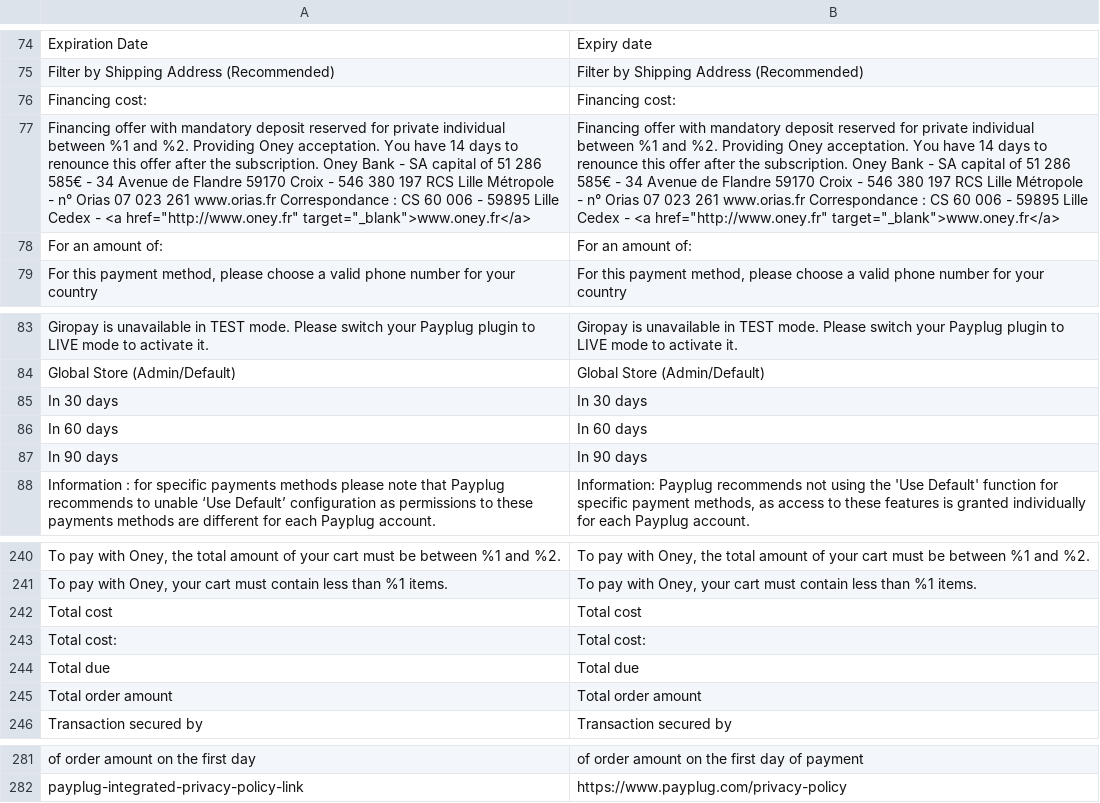
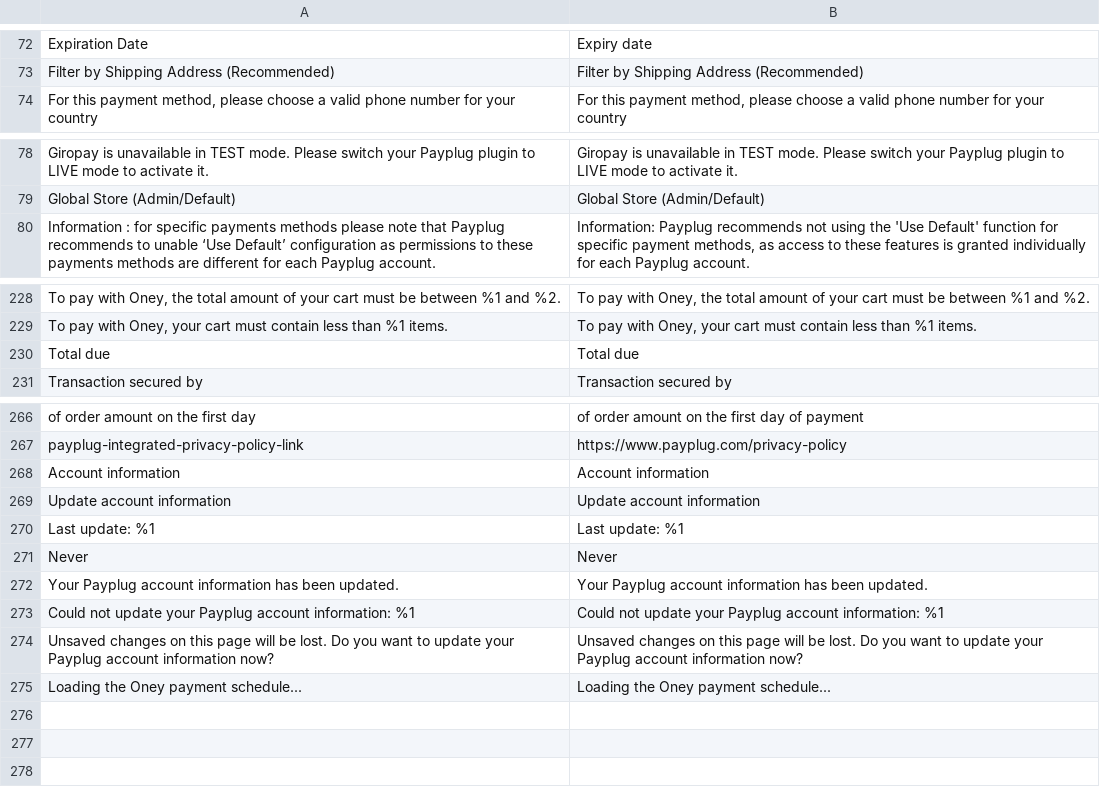
Before and after one commit to payplug/payplug-magento2, a CSV file: i18n/en_US.csv, drawn as a sheet; only a part is shown, gaps mark what is left out; removed rows and columns are numbered as before the commit, all else as after; the diff covers the shown part only; the diff names each change by its address in the sheet, - before the commit and + after, or states it on an @@ line.

```diff
--- a/i18n/en_US.csv
+++ b/i18n/en_US.csv
-row 76: Financing cost: | Financing cost:
-row 77: Financing offer with mandatory deposit reserved for private individual between %1 and %2. Providing Oney acceptation. You have 14 days to renounce this offer after the subscription. Oney Bank - SA capital of 51 286 585€ - 34 Avenue de Flandre 59170 Croix - 546 380 197 RCS Lille Métropole - n° Orias 07 023 261 www.orias.fr Correspondance : CS 60 006 - 59895 Lille Cedex - <a href="http://www.oney.fr" target="_blank">www.oney.fr</a> | Financing offer with mandatory deposit reserved for private individual between %1 and %2. Providing Oney acceptation. You have 14 days to renounce this offer after the subscription. Oney Bank - SA capital of 51 286 585€ - 34 Avenue de Flandre 59170 Croix - 546 380 197 RCS Lille Métropole - n° Orias 07 023 261 www.orias.fr Correspondance : CS 60 006 - 59895 Lille Cedex - <a href="http://www.oney.fr" target="_blank">www.oney.fr</a>
-row 78: For an amount of: | For an amount of:
-row 85: In 30 days | In 30 days
-row 86: In 60 days | In 60 days
-row 87: In 90 days | In 90 days
-row 242: Total cost | Total cost
-row 243: Total cost: | Total cost:
-row 245: Total order amount | Total order amount
+row 268: Account information | Account information
+row 269: Update account information | Update account information
+row 270: Last update: %1 | Last update: %1
+row 271: Never | Never
+row 272: Your Payplug account information has been updated. | Your Payplug account information has been updated.
+row 273: Could not update your Payplug account information: %1 | Could not update your Payplug account information: %1
+row 274: Unsaved changes on this page will be lost. Do you want to update your Payplug account information now? | Unsaved changes on this page will be lost. Do you want to update your Payplug account information now?
+row 275: Loading the Oney payment schedule... | Loading the Oney payment schedule...
```
Also changed, not shown: 6 removed rows elsewhere in this file, i18n/es_ES.csv, i18n/fr_FR.csv, 37 other files.
